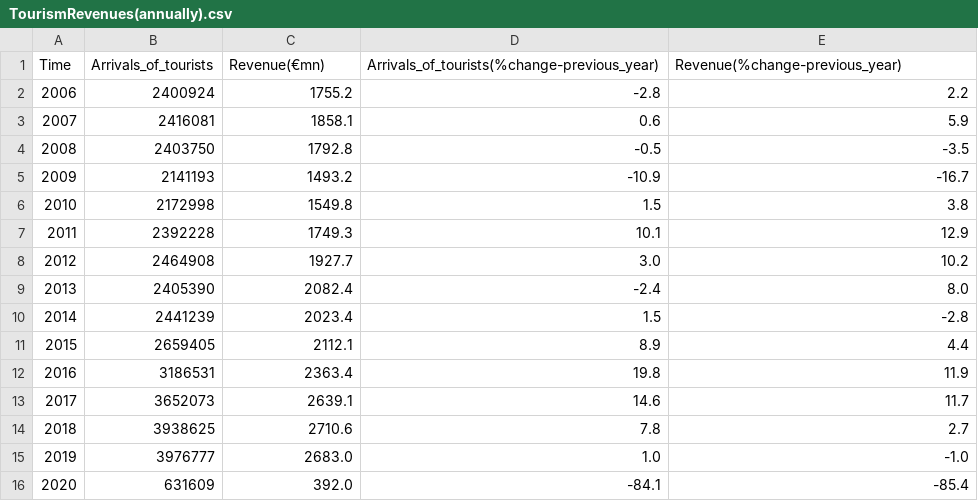
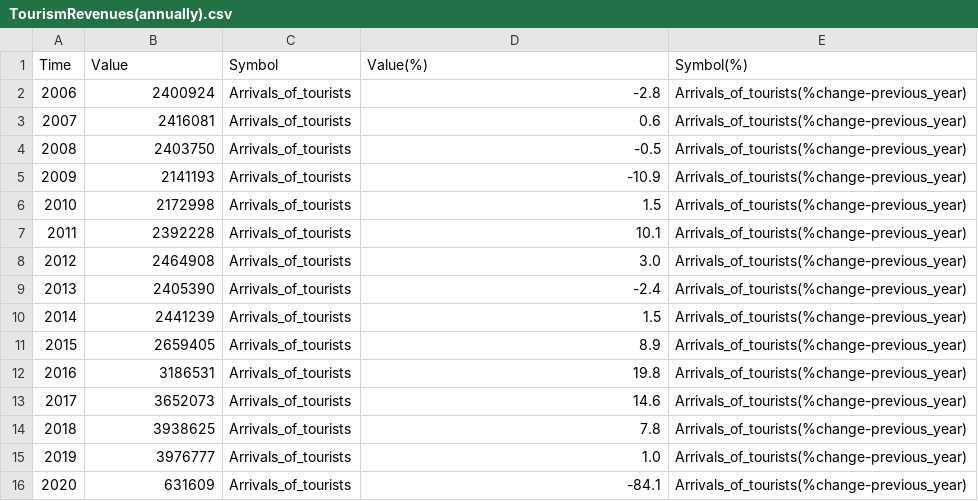
Before and after one commit to nikiconst/nikiconst.github.io, a CSV file: project/TourismRevenues(annually).csv, drawn as a sheet; only a part is shown; removed rows and columns are numbered as before the commit, all else as after; the diff covers the shown part only; the diff names each change by its address in the sheet, - before the commit and + after, or states it on an @@ line.

Commit message:
new data

```diff
--- a/project/TourismRevenues(annually).csv
+++ b/project/TourismRevenues(annually).csv
-row 1: Time | Arrivals_of_tourists | Revenue(€mn) | Arrivals_of_tourists(%change-previous_year) | Revenue(%change-previous_year)
+row 1: Time | Value | Symbol | Value(%) | Symbol(%)
-C2: 1755.2
+C2: Arrivals_of_tourists
-E2: 2.2
+E2: Arrivals_of_tourists(%change-previous_year)
-C3: 1858.1
+C3: Arrivals_of_tourists
-E3: 5.9
+E3: Arrivals_of_tourists(%change-previous_year)
-C4: 1792.8
+C4: Arrivals_of_tourists
-E4: -3.5
+E4: Arrivals_of_tourists(%change-previous_year)
-C5: 1493.2
+C5: Arrivals_of_tourists
-E5: -16.7
+E5: Arrivals_of_tourists(%change-previous_year)
-C6: 1549.8
+C6: Arrivals_of_tourists
-E6: 3.8
+E6: Arrivals_of_tourists(%change-previous_year)
-C7: 1749.3
+C7: Arrivals_of_tourists
-E7: 12.9
+E7: Arrivals_of_tourists(%change-previous_year)
-C8: 1927.7
+C8: Arrivals_of_tourists
-E8: 10.2
+E8: Arrivals_of_tourists(%change-previous_year)
-C9: 2082.4
+C9: Arrivals_of_tourists
-E9: 8.0
+E9: Arrivals_of_tourists(%change-previous_year)
-C10: 2023.4
+C10: Arrivals_of_tourists
-E10: -2.8
+E10: Arrivals_of_tourists(%change-previous_year)
-C11: 2112.1
+C11: Arrivals_of_tourists
-E11: 4.4
+E11: Arrivals_of_tourists(%change-previous_year)
-C12: 2363.4
+C12: Arrivals_of_tourists
-E12: 11.9
+E12: Arrivals_of_tourists(%change-previous_year)
-C13: 2639.1
+C13: Arrivals_of_tourists
-E13: 11.7
+E13: Arrivals_of_tourists(%change-previous_year)
-C14: 2710.6
+C14: Arrivals_of_tourists
-E14: 2.7
+E14: Arrivals_of_tourists(%change-previous_year)
-C15: 2683.0
+C15: Arrivals_of_tourists
-E15: -1.0
+E15: Arrivals_of_tourists(%change-previous_year)
-C16: 392.0
+C16: Arrivals_of_tourists
-E16: -85.4
+E16: Arrivals_of_tourists(%change-previous_year)
```
Also changed, not shown: 16 added rows and 2 edited cells elsewhere in this file.
